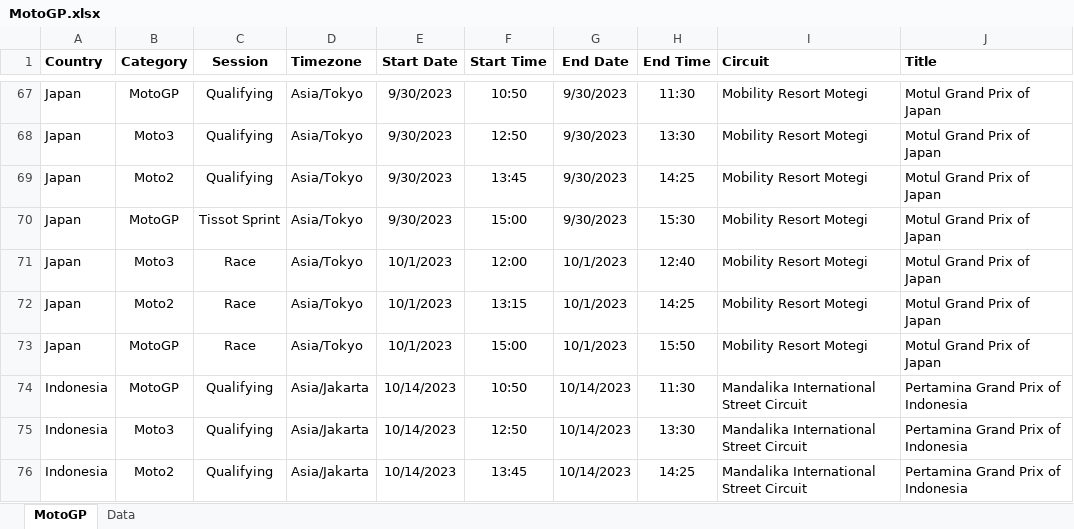
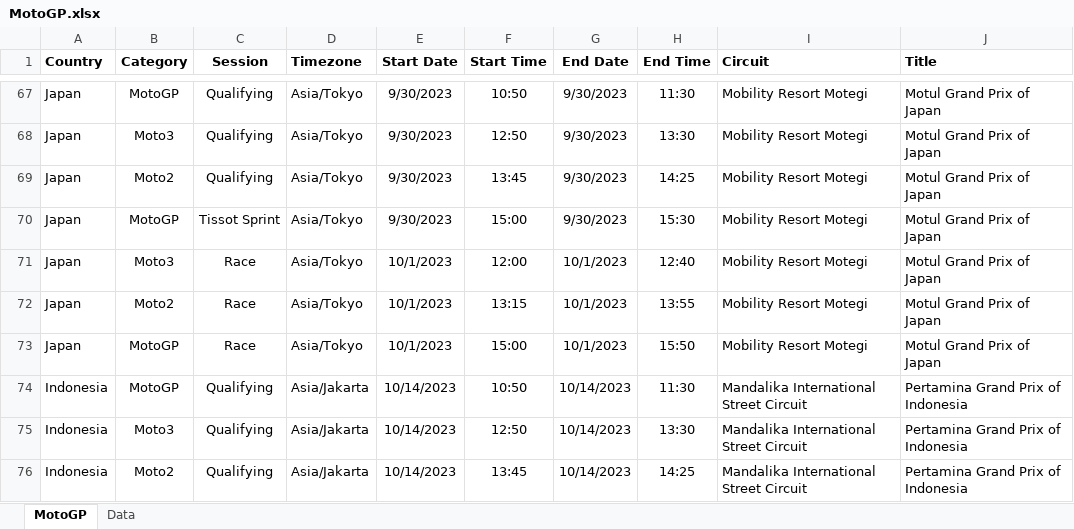
Before and after one commit to robinvenables/calendars, an Excel workbook: motogp/MotoGP.xlsx, sheet MotoGP, drawn as a sheet; only a part is shown, gaps mark what is left out; values as stored, in another font and other column widths than the file's, no borders; the diff names each change by its address in the sheet, - before the commit and + after, or states it on an @@ line.

Commit message:
Correct Moto2 race times

```diff
--- a/motogp/MotoGP.xlsx (sheet MotoGP)
+++ b/motogp/MotoGP.xlsx (sheet MotoGP)
-H72 (End Time): 14:25
+H72 (End Time): 13:55
```
Also changed, not shown: 1 other file.
